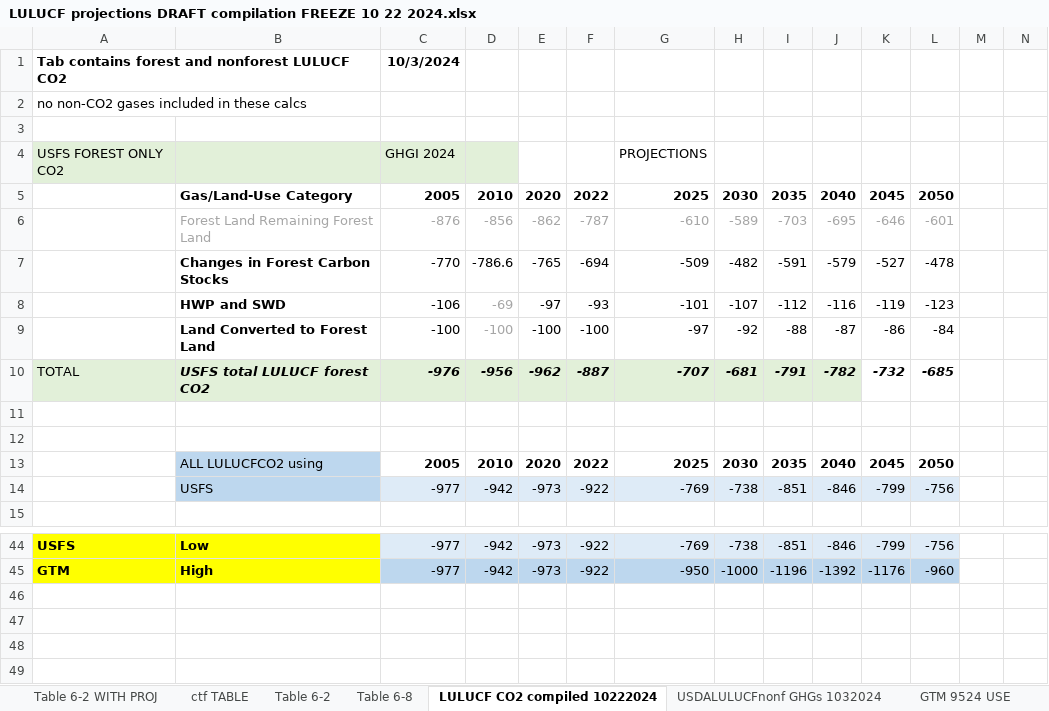
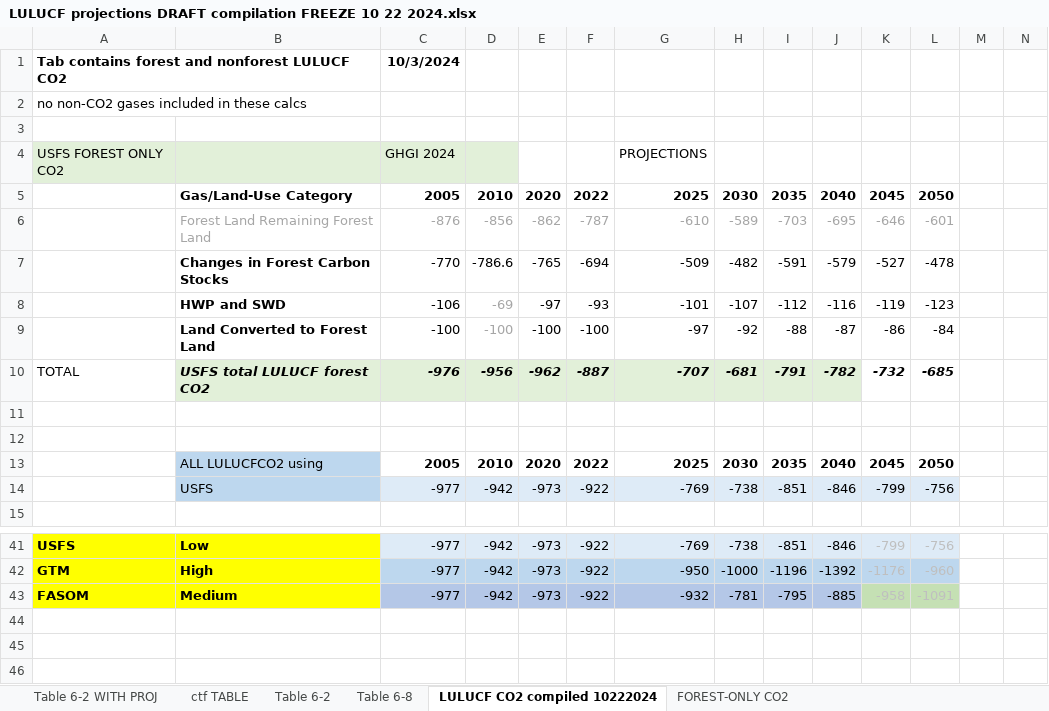
Before and after one commit to mobro-git/BTR, an Excel workbook: data-extra/USDA NFS Raw Data/LULUCF projections DRAFT compilation FREEZE 10 22 2024.xlsx, sheet LULUCF CO2 compiled 10222024, drawn as a sheet; only a part is shown, gaps mark what is left out; values as stored, in another font and other column widths than the file's, no borders; charts and pictures not drawn; addresses are those after the commit; the diff covers the shown part only; the diff names each change by its address in the sheet, - before the commit and + after, or states it on an @@ line.

Commit message:
added FASOM lulucf

```diff
--- a/data-extra/USDA NFS Raw Data/LULUCF projections DRAFT compilation FREEZE 10 22 2024.xlsx (sheet LULUCF CO2 compiled 10222024)
+++ b/data-extra/USDA NFS Raw Data/LULUCF projections DRAFT compilation FREEZE 10 22 2024.xlsx (sheet LULUCF CO2 compiled 10222024)
+sheet tab: FOREST-ONLY CO2
-A10 fill: #E2F0D9
+A10 fill: none
-K41:L42 text colour: black
+K41:L42 text colour: #BFBFBF
-row 43: (empty)
+row 43: FASOM | Medium | -977 | -942 | -973 | -922 | -932 | -781 | -795 | -885 | -958 | -1091
-A43:B43 fill: none
+A43:B43 fill: #FFFF00
-C43:J43 fill: none
+C43:J43 fill: #B4C7E7
-K43:L43 fill: none
+K43:L43 fill: #C5E0B4
```
Also changed, not shown: 4 added rows, 7 removed rows, 26 edited cells and cell formats elsewhere in this sheet, formulas that keep their value, charts or pictures, data-extra/USDA NFS Raw Data/LULUCF projections DRAFT compilation 10 23 2024.xlsx, 6 other files.
